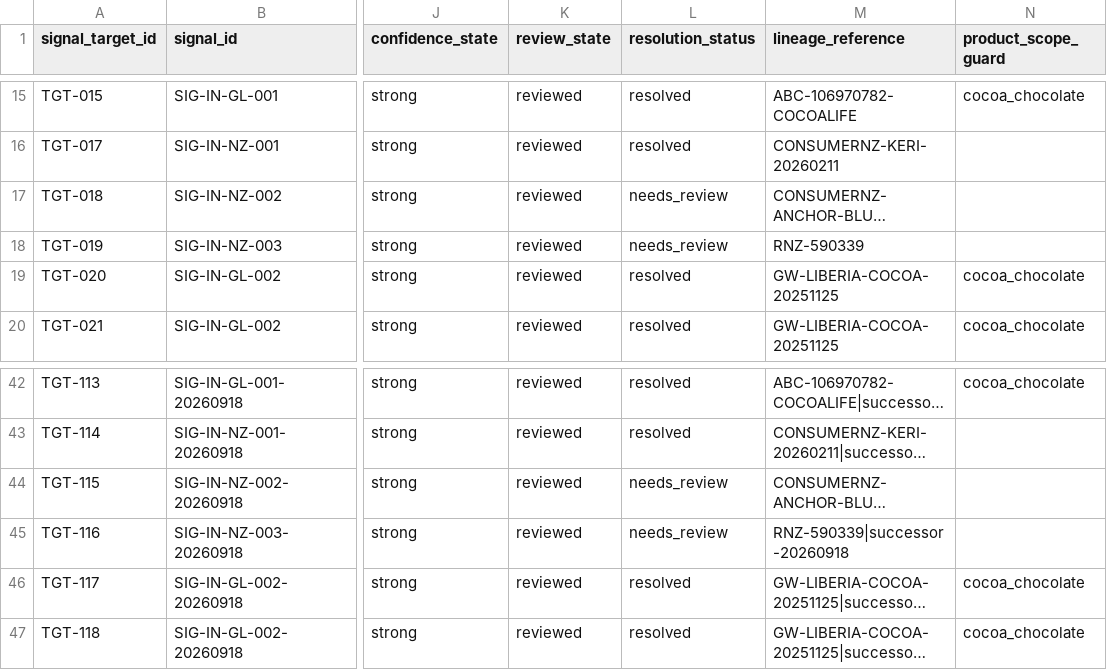
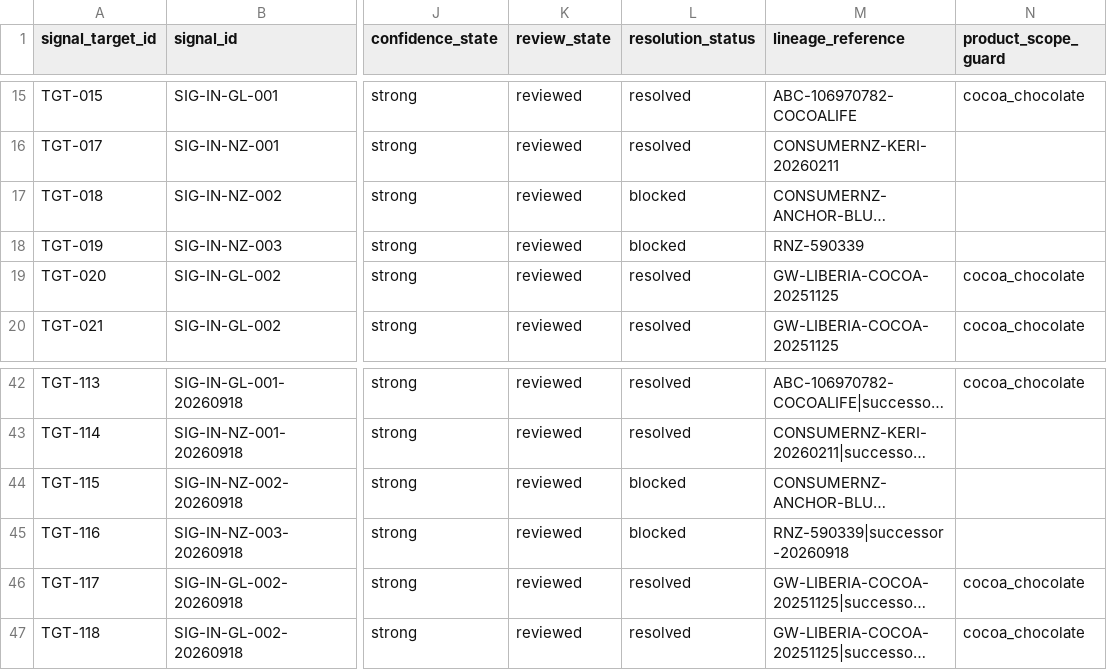
Before and after one commit to TrueScanOnline/TruScore, a CSV file: workstreamC/c-data/dynamic-signals-v0.3/input/signal_targets.csv, drawn as a sheet; only a part is shown, gaps mark what is left out; long unchanged cells end in …; the diff covers the shown part only; the diff names each change by its address in the sheet, - before the commit and + after, or states it on an @@ line.

```diff
--- a/workstreamC/c-data/dynamic-signals-v0.3/input/signal_targets.csv
+++ b/workstreamC/c-data/dynamic-signals-v0.3/input/signal_targets.csv
-L17:L18 (resolution_status): needs_review
+L17:L18 (resolution_status): blocked
-L44:L45 (resolution_status): needs_review
+L44:L45 (resolution_status): blocked
```
Also changed, not shown: 19 edited cells elsewhere in this file, workstreamC/c-data/dynamic-signals-v0.3/input/signals.csv, 6 other files.
